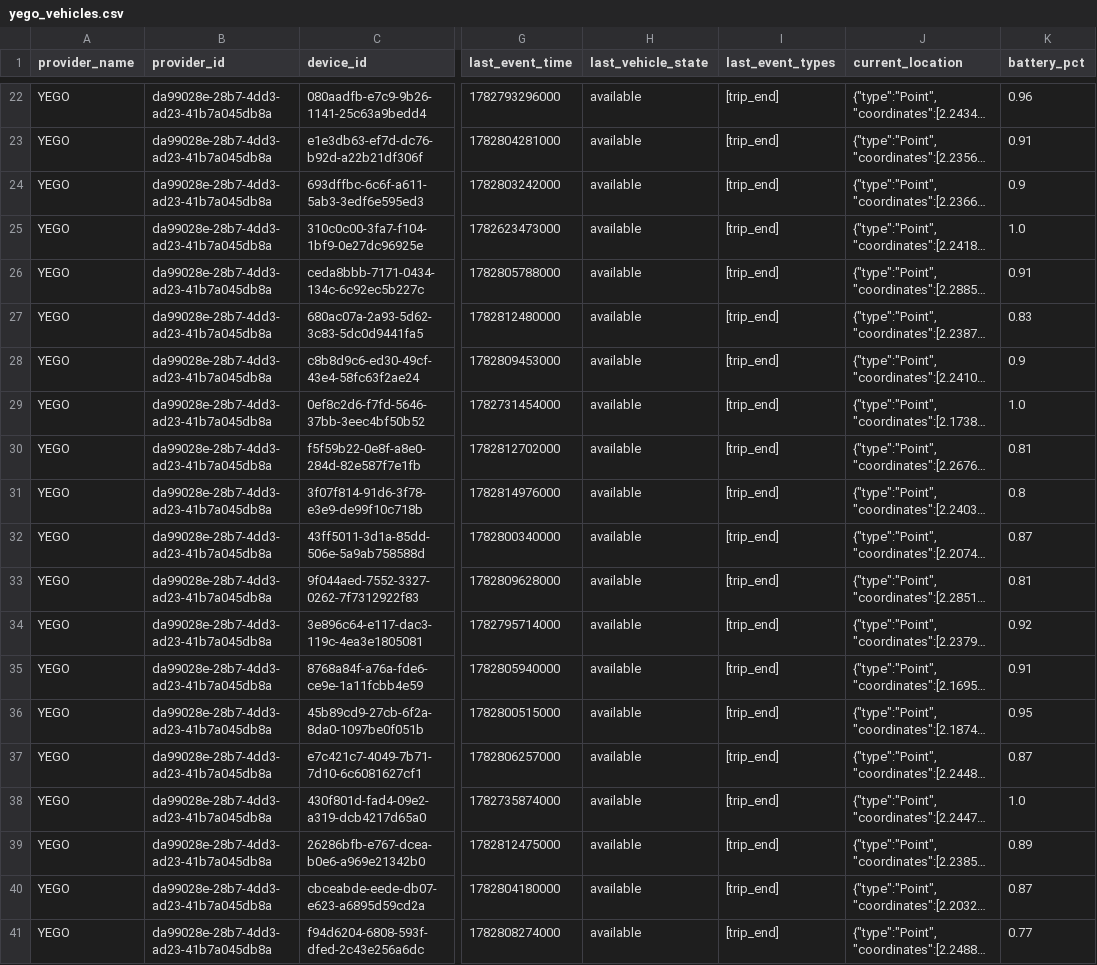
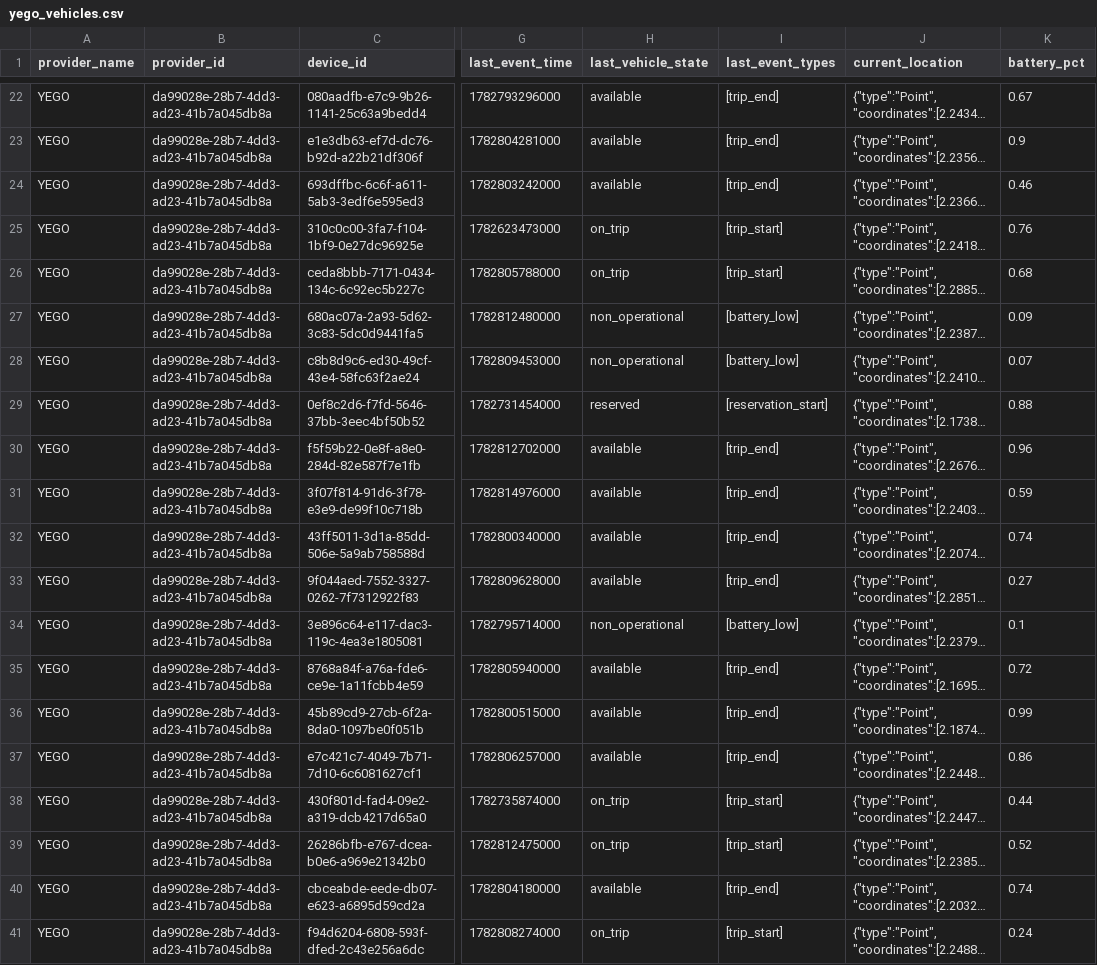
Before and after one commit to DIGIT-Seine-Ouest/formation_bdd, a CSV file: exercices/yego/yego_vehicles.csv, drawn as a sheet; only a part is shown, gaps mark what is left out; long unchanged cells end in …; the diff covers the shown part only; the diff names each change by its address in the sheet, - before the commit and + after, or states it on an @@ line.

```diff
--- a/exercices/yego/yego_vehicles.csv
+++ b/exercices/yego/yego_vehicles.csv
-K22 (battery_pct): 0.96
+K22 (battery_pct): 0.67
-K23 (battery_pct): 0.91
+K23 (battery_pct): 0.9
-K24 (battery_pct): 0.9
+K24 (battery_pct): 0.46
-H25:H26 (last_vehicle_state): available
+H25:H26 (last_vehicle_state): on_trip
-I25:I26 (last_event_types): [trip_end]
+I25:I26 (last_event_types): [trip_start]
-K25 (battery_pct): 1.0
+K25 (battery_pct): 0.76
-K26 (battery_pct): 0.91
+K26 (battery_pct): 0.68
-H27:H28 (last_vehicle_state): available
+H27:H28 (last_vehicle_state): non_operational
-I27:I28 (last_event_types): [trip_end]
+I27:I28 (last_event_types): [battery_low]
-K27 (battery_pct): 0.83
+K27 (battery_pct): 0.09
-K28 (battery_pct): 0.9
+K28 (battery_pct): 0.07
-H29 (last_vehicle_state): available
+H29 (last_vehicle_state): reserved
-I29 (last_event_types): [trip_end]
+I29 (last_event_types): [reservation_start]
-K29 (battery_pct): 1.0
+K29 (battery_pct): 0.88
-K30 (battery_pct): 0.81
+K30 (battery_pct): 0.96
-K31 (battery_pct): 0.8
+K31 (battery_pct): 0.59
-K32 (battery_pct): 0.87
+K32 (battery_pct): 0.74
-K33 (battery_pct): 0.81
+K33 (battery_pct): 0.27
-H34 (last_vehicle_state): available
+H34 (last_vehicle_state): non_operational
-I34 (last_event_types): [trip_end]
+I34 (last_event_types): [battery_low]
-K34 (battery_pct): 0.92
+K34 (battery_pct): 0.1
-K35 (battery_pct): 0.91
+K35 (battery_pct): 0.72
-K36 (battery_pct): 0.95
+K36 (battery_pct): 0.99
-K37 (battery_pct): 0.87
+K37 (battery_pct): 0.86
-H38:H39 (last_vehicle_state): available
+H38:H39 (last_vehicle_state): on_trip
-I38:I39 (last_event_types): [trip_end]
+I38:I39 (last_event_types): [trip_start]
-K38 (battery_pct): 1.0
+K38 (battery_pct): 0.44
-K39 (battery_pct): 0.89
+K39 (battery_pct): 0.52
-K40 (battery_pct): 0.87
+K40 (battery_pct): 0.74
-H41 (last_vehicle_state): available
+H41 (last_vehicle_state): on_trip
-I41 (last_event_types): [trip_end]
+I41 (last_event_types): [trip_start]
-K41 (battery_pct): 0.77
+K41 (battery_pct): 0.24
```
Also changed, not shown: 62 edited cells elsewhere in this file, exercices/yego/yego_vehicles_ods.csv, 7 other files.
